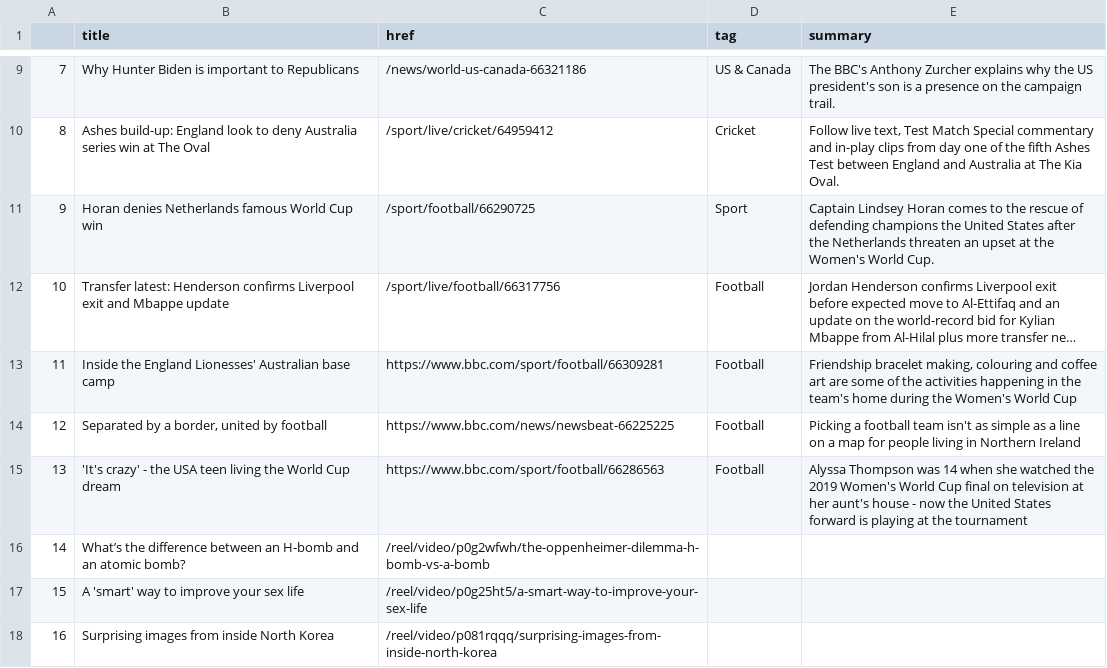
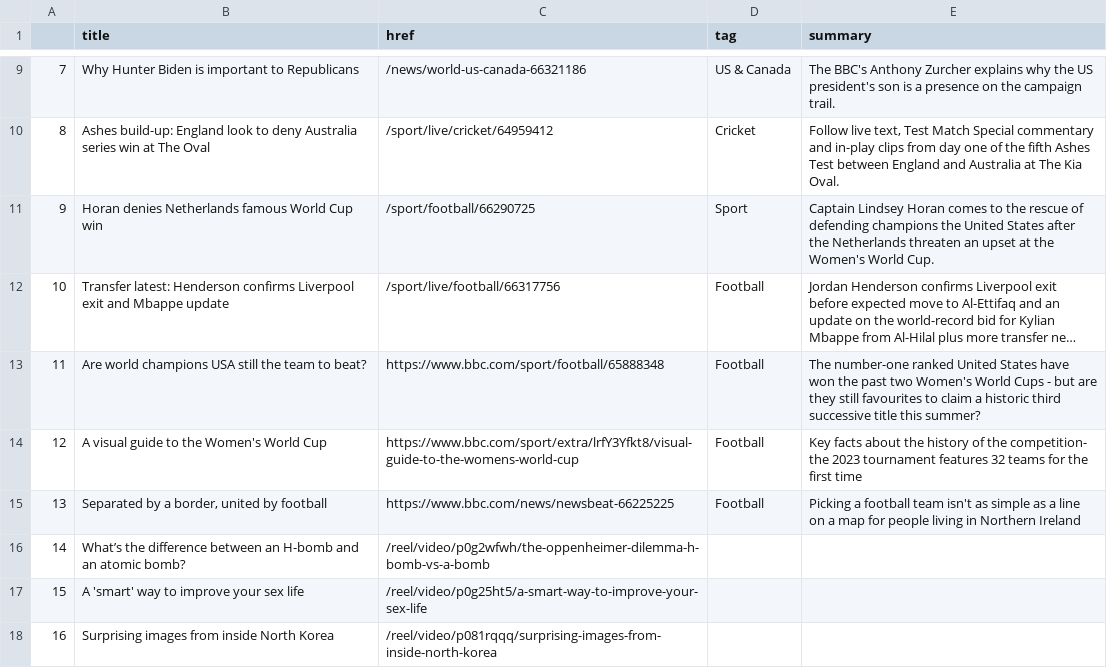
Before and after one commit to jbolster252/scraper.py, a CSV file: bbc-headlines.csv, drawn as a sheet; only a part is shown, gaps mark what is left out; long unchanged cells end in …; the diff names each change by its address in the sheet, - before the commit and + after, or states it on an @@ line.

```diff
--- a/bbc-headlines.csv
+++ b/bbc-headlines.csv
-B13 (title): Inside the England Lionesses' Australian base camp
+B13 (title): Are world champions USA still the team to beat?
-C13 (href): https://www.bbc.com/sport/football/66309281
+C13 (href): https://www.bbc.com/sport/football/65888348
-E13 (summary): Friendship bracelet making, colouring and coffee art are some of the activities happening in the team's home during the Women's World Cup
+E13 (summary): The number-one ranked United States have won the past two Women's World Cups - but are they still favourites to claim a historic third successive title this summer?
-B14 (title): Separated by a border, united by football
+B14 (title): A visual guide to the Women's World Cup
-C14 (href): https://www.bbc.com/news/newsbeat-66225225
+C14 (href): https://www.bbc.com/sport/extra/lrfY3Yfkt8/visual-guide-to-the-womens-world-cup
-E14 (summary): Picking a football team isn't as simple as a line on a map for people living in Northern Ireland
+E14 (summary): Key facts about the history of the competition- the 2023 tournament features 32 teams for the first time
-B15 (title): 'It's crazy' - the USA teen living the World Cup dream
+B15 (title): Separated by a border, united by football
-C15 (href): https://www.bbc.com/sport/football/66286563
+C15 (href): https://www.bbc.com/news/newsbeat-66225225
-E15 (summary): Alyssa Thompson was 14 when she watched the 2019 Women's World Cup final on television at her aunt's house - now the United States forward is playing at the tournament
+E15 (summary): Picking a football team isn't as simple as a line on a map for people living in Northern Ireland
```
